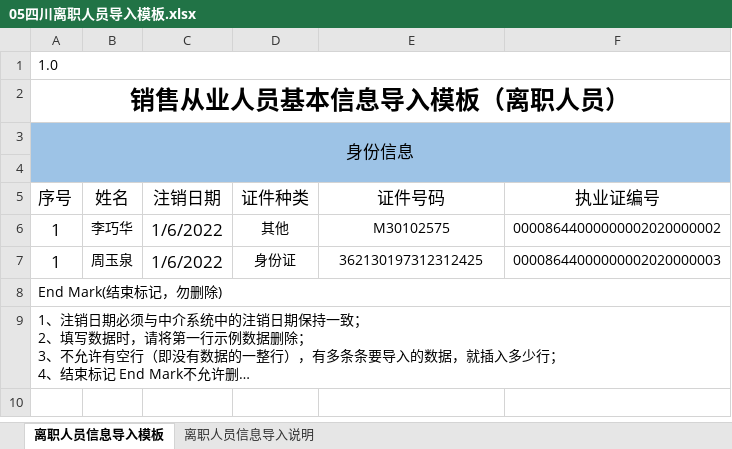
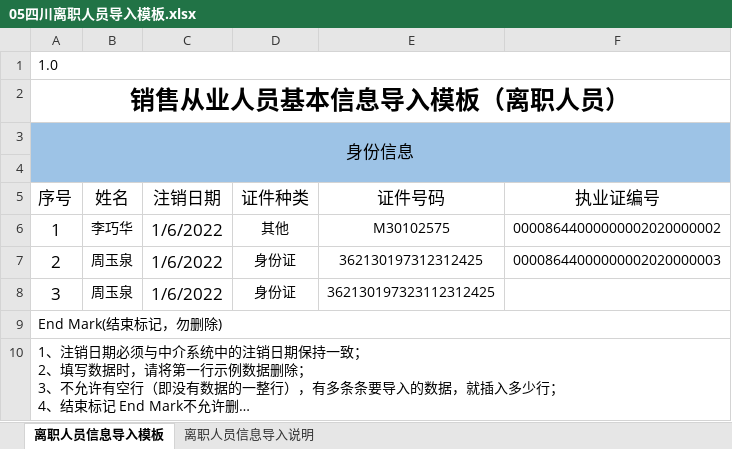
Before and after one commit to denghui18273435112/UI_sichuan, an Excel workbook: docs/import/05四川离职人员导入模板.xlsx, sheet 离职人员信息导入模板, drawn as a sheet; long unchanged cells end in …; values as stored, in another font and other column widths than the file's, no borders; the diff names each change by its address in the sheet, - before the commit and + after, or states it on an @@ line.

```diff
--- a/docs/import/05四川离职人员导入模板.xlsx (sheet 离职人员信息导入模板)
+++ b/docs/import/05四川离职人员导入模板.xlsx (sheet 离职人员信息导入模板)
-A7 (序号): 1
+A7 (序号): 2
+row 8: 3 | 周玉泉 | 1/6/2022 | 身份证 | 362130197323112312425
```
Also changed, not shown: docs/import/02四川-寿险-培训记录导入.xlsx, docs/import/04四川在职人员导入模板.xlsx, 7 other files.
